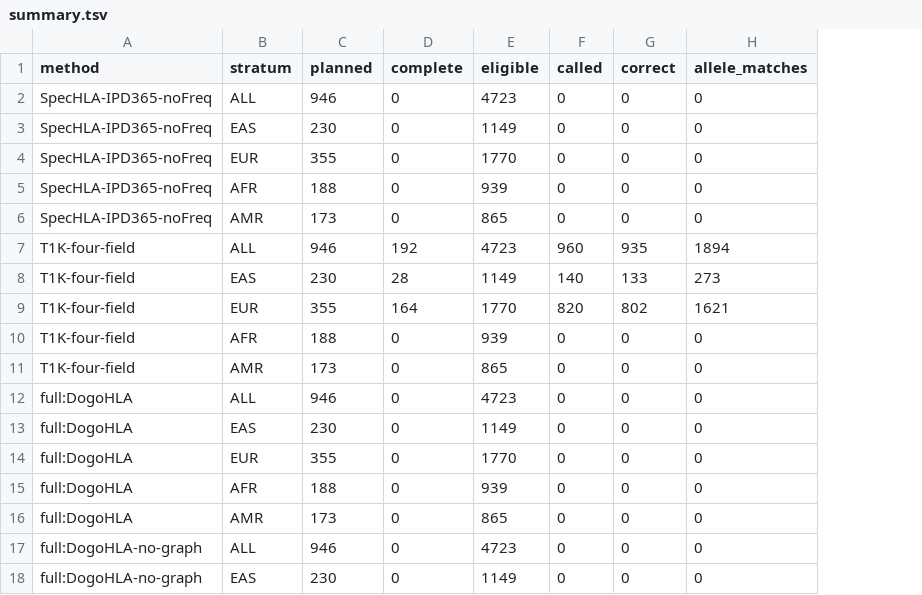
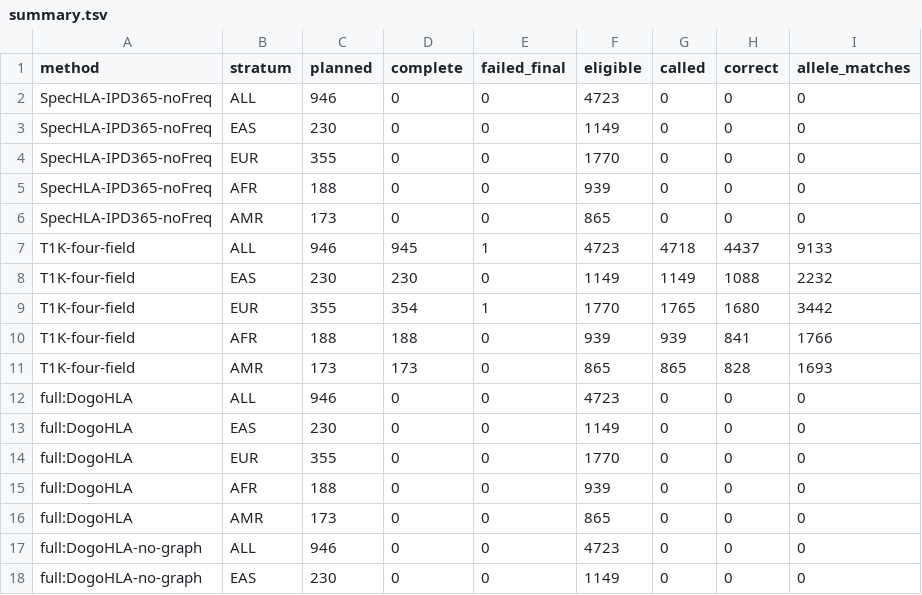
Before and after one commit to leechuck/pangenome-bh26, a TSV file: hla-spechla-pg/series20260918/analysis/gourraud/summary.tsv, drawn as a sheet; only a part is shown; addresses are those after the commit; the diff names each change by its address in the sheet, - before the commit and + after, or states it on an @@ line.

```diff
--- a/hla-spechla-pg/series20260918/analysis/gourraud/summary.tsv
+++ b/hla-spechla-pg/series20260918/analysis/gourraud/summary.tsv
+column E (failed_final), rows 2-18: 0 | 0 | 0 | 0 | 0 | 1 | 0 | 1 | 0 | 0 | 0 | 0 | 0 | 0 | 0 | 0 | 0
-D7 (complete): 192
+D7 (complete): 945
-G7 (called): 960
+G7 (called): 4718
-H7 (correct): 935
+H7 (correct): 4437
-I7 (allele_matches): 1894
+I7 (allele_matches): 9133
-D8 (complete): 28
+D8 (complete): 230
-G8 (called): 140
+G8 (called): 1149
-H8 (correct): 133
+H8 (correct): 1088
-I8 (allele_matches): 273
+I8 (allele_matches): 2232
-D9 (complete): 164
+D9 (complete): 354
-G9 (called): 820
+G9 (called): 1765
-H9 (correct): 802
+H9 (correct): 1680
-I9 (allele_matches): 1621
+I9 (allele_matches): 3442
-D10 (complete): 0
+D10 (complete): 188
-G10 (called): 0
+G10 (called): 939
-H10 (correct): 0
+H10 (correct): 841
-I10 (allele_matches): 0
+I10 (allele_matches): 1766
-D11 (complete): 0
+D11 (complete): 173
-G11 (called): 0
+G11 (called): 865
-H11 (correct): 0
+H11 (correct): 828
-I11 (allele_matches): 0
+I11 (allele_matches): 1693
```
Also changed, not shown: hla-spechla-pg/series20260918/analysis/gourraud/status.tsv, 12 other files.
